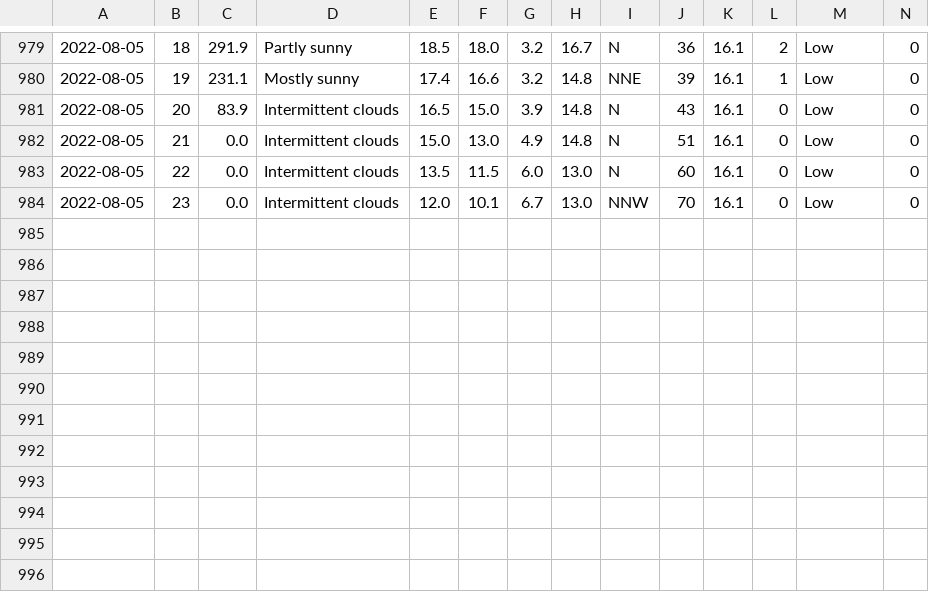
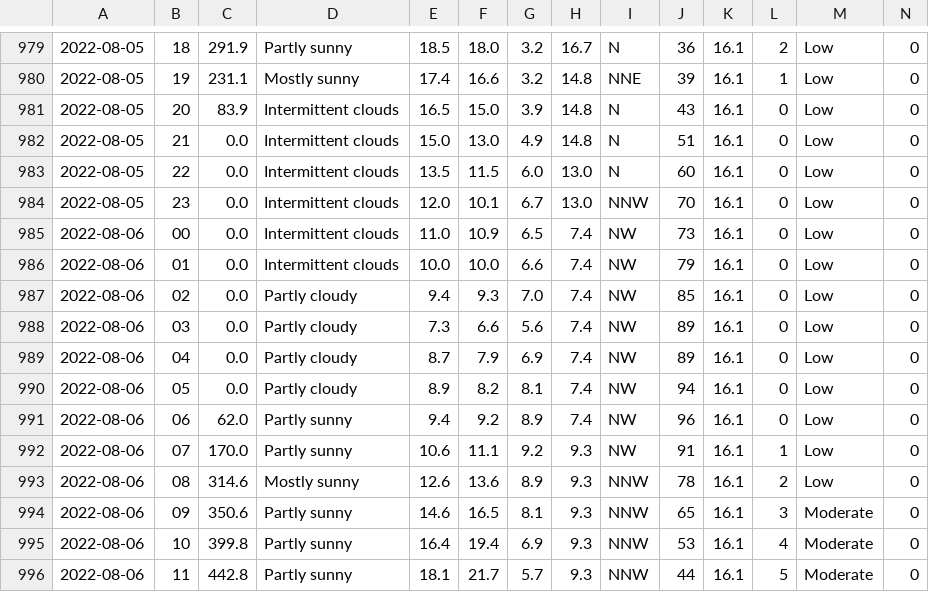
Before and after one commit to Mubeen31/solar-power-and-weather-data, a CSV file: hourly_weather_forecasted_data.csv, drawn as a sheet; only a part is shown, gaps mark what is left out; rows hold the shown columns only; the diff names each change by its address in the sheet, - before the commit and + after, or states it on an @@ line.

Commit message:
first commit

```diff
--- a/hourly_weather_forecasted_data.csv
+++ b/hourly_weather_forecasted_data.csv
+row 985: 2022-08-06 | 00 | 0.0 | Intermittent clouds | 11.0 | 10.9 | 6.5 | 7.4 | NW | 73 | 16.1 | 0 | Low | 0
+row 986: 2022-08-06 | 01 | 0.0 | Intermittent clouds | 10.0 | 10.0 | 6.6 | 7.4 | NW | 79 | 16.1 | 0 | Low | 0
+row 987: 2022-08-06 | 02 | 0.0 | Partly cloudy | 9.4 | 9.3 | 7.0 | 7.4 | NW | 85 | 16.1 | 0 | Low | 0
+row 988: 2022-08-06 | 03 | 0.0 | Partly cloudy | 7.3 | 6.6 | 5.6 | 7.4 | NW | 89 | 16.1 | 0 | Low | 0
+row 989: 2022-08-06 | 04 | 0.0 | Partly cloudy | 8.7 | 7.9 | 6.9 | 7.4 | NW | 89 | 16.1 | 0 | Low | 0
+row 990: 2022-08-06 | 05 | 0.0 | Partly cloudy | 8.9 | 8.2 | 8.1 | 7.4 | NW | 94 | 16.1 | 0 | Low | 0
+row 991: 2022-08-06 | 06 | 62.0 | Partly sunny | 9.4 | 9.2 | 8.9 | 7.4 | NW | 96 | 16.1 | 0 | Low | 0
+row 992: 2022-08-06 | 07 | 170.0 | Partly sunny | 10.6 | 11.1 | 9.2 | 9.3 | NW | 91 | 16.1 | 1 | Low | 0
+row 993: 2022-08-06 | 08 | 314.6 | Mostly sunny | 12.6 | 13.6 | 8.9 | 9.3 | NNW | 78 | 16.1 | 2 | Low | 0
+row 994: 2022-08-06 | 09 | 350.6 | Partly sunny | 14.6 | 16.5 | 8.1 | 9.3 | NNW | 65 | 16.1 | 3 | Moderate | 0
+row 995: 2022-08-06 | 10 | 399.8 | Partly sunny | 16.4 | 19.4 | 6.9 | 9.3 | NNW | 53 | 16.1 | 4 | Moderate | 0
+row 996: 2022-08-06 | 11 | 442.8 | Partly sunny | 18.1 | 21.7 | 5.7 | 9.3 | NNW | 44 | 16.1 | 5 | Moderate | 0
```
